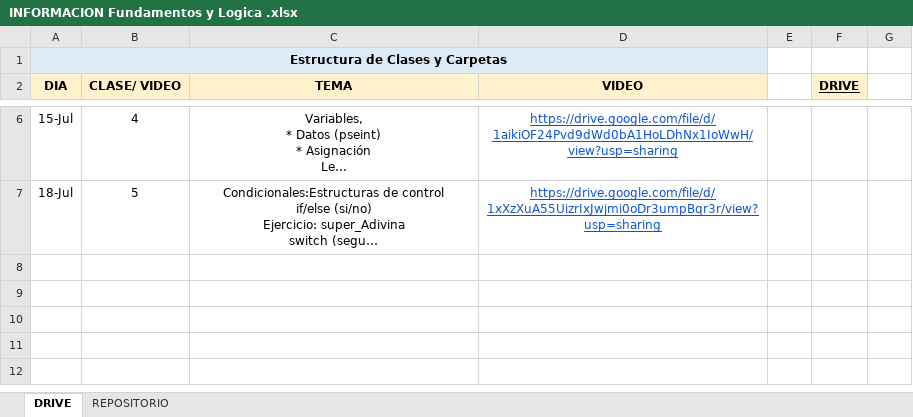
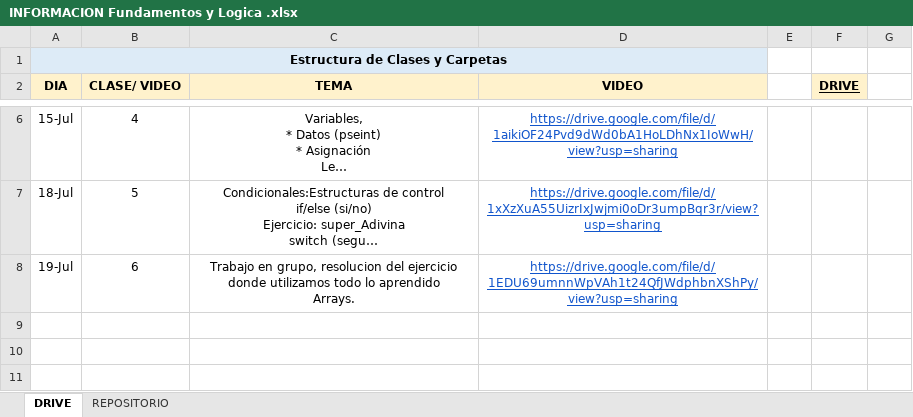
Before and after one commit to DevJumpProf/fundamentos_y_logica_Data, an Excel workbook: INFORMACION Fundamentos y Logica .xlsx, sheet DRIVE, drawn as a sheet; only a part is shown, gaps mark what is left out; the shorter side is filled out with more unchanged rows; long unchanged cells end in …; values as stored, in another font and other column widths than the file's, no borders; removed rows and columns are numbered as before the commit, all else as after; ↵ is a line break in a cell; the diff names each change by its address in the sheet, - before the commit and + after, or states it on an @@ line.

Commit message:
ejercicios

```diff
--- a/INFORMACION Fundamentos y Logica .xlsx (sheet DRIVE)
+++ b/INFORMACION Fundamentos y Logica .xlsx (sheet DRIVE)
-row 8:  |  |  |  | X
+row 8: 19-Jul | 6 | Trabajo en grupo, resolucion del ejercicio donde utilizamos todo lo aprendido ↵ Arrays. | https://drive.google.com/file/d/1EDU69umnnWpVAh1t24QfJWdphbnXShPy/view?usp=sharing | X
```
Also changed, not shown: 4 other files.
